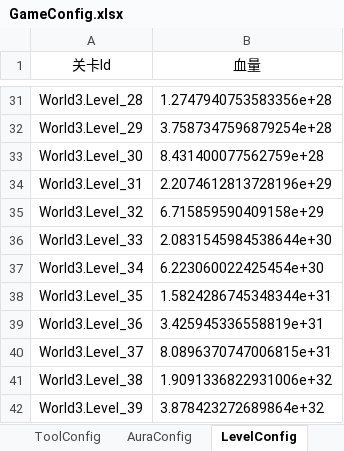
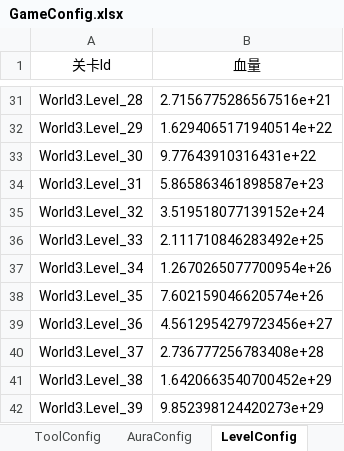
Before and after one commit to Lanransh/Roblox_Y1, an Excel workbook: 配置文档/GameConfig.xlsx, sheet LevelConfig, drawn as a sheet; only a part is shown, gaps mark what is left out; values as stored, in another font and other column widths than the file's, no borders; the diff covers the shown part only; the diff names each change by its address in the sheet, - before the commit and + after, or states it on an @@ line.

```diff
--- a/配置文档/GameConfig.xlsx (sheet LevelConfig)
+++ b/配置文档/GameConfig.xlsx (sheet LevelConfig)
-B31 (血量): 1.2747940753583356e+28
+B31 (血量): 2.7156775286567516e+21
-B32 (血量): 3.7587347596879254e+28
+B32 (血量): 1.6294065171940514e+22
-B33 (血量): 8.431400077562759e+28
+B33 (血量): 9.77643910316431e+22
-B34 (血量): 2.2074612813728196e+29
+B34 (血量): 5.865863461898587e+23
-B35 (血量): 6.715859590409158e+29
+B35 (血量): 3.519518077139152e+24
-B36 (血量): 2.0831545984538644e+30
+B36 (血量): 2.111710846283492e+25
-B37 (血量): 6.223060022425454e+30
+B37 (血量): 1.2670265077700954e+26
-B38 (血量): 1.5824286745348344e+31
+B38 (血量): 7.602159046620574e+26
-B39 (血量): 3.425945336558819e+31
+B39 (血量): 4.5612954279723456e+27
-B40 (血量): 8.0896370747006815e+31
+B40 (血量): 2.736777256783408e+28
-B41 (血量): 1.9091336822931006e+32
+B41 (血量): 1.6420663540700452e+29
-B42 (血量): 3.878423272689864e+32
+B42 (血量): 9.852398124420273e+29
```
Also changed, not shown: 26 edited cells and cell formats elsewhere in this sheet, 11 other files.
